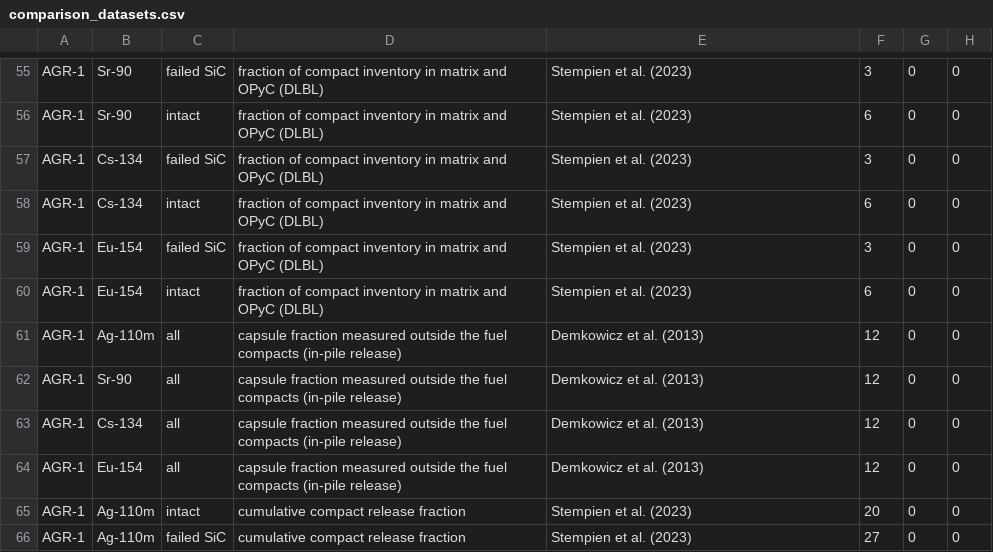
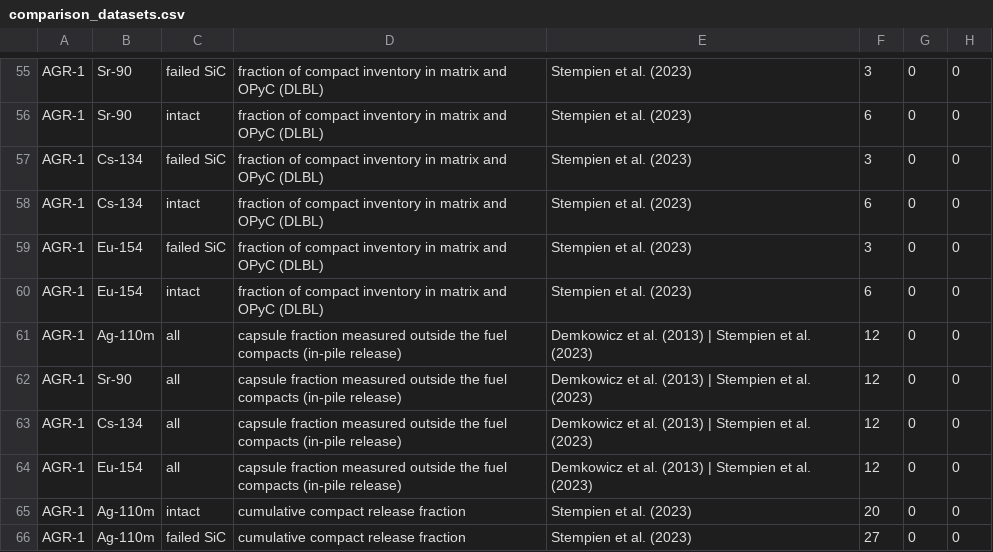
Before and after one commit to weewzr/STRATO, a CSV file: data/comparison/comparison_datasets.csv, drawn as a sheet; only a part is shown, gaps mark what is left out; the diff covers the shown part only; the diff names each change by its address in the sheet, - before the commit and + after, or states it on an @@ line.

Commit message:
Name every source of a comparison dataset and regenerate the comparison outputs
The comparison program pools rows by programme, nuclide, group and quantity
and gave the pooled dataset the source of its first row, so the Sr-90 rows
of compact 4-3-3 (Demkowicz et al. 2015, E-584..E-594) appeared under
Stempien et al. (2023) together with compact 6-4-3. The pooling is kept (a
split would change the aggregates of the verified groups); a dataset now
names every source of its rows. The same holds for the older groups that
held two papers.

The comparison data, the report and the figures were regenerated with
strato-compare for the register of the previous commit (599 rows: the
Cs-137 marker E-637 and the Sr-90 dots E-638..E-657 are new). This
supersedes the wording "groups by source" in the previous commit message:
the grouping key is unchanged. Audit log section 12.8 records it.

```diff
--- a/data/comparison/comparison_datasets.csv
+++ b/data/comparison/comparison_datasets.csv
-E61:E64: Demkowicz et al. (2013)
+E61:E64: Demkowicz et al. (2013) | Stempien et al. (2023)
```
Also changed, not shown: 1 added row and 12 edited cells elsewhere in this file, data/comparison/convergence_spatial.csv, data/comparison/convergence_temporal.csv, 22 other files.
